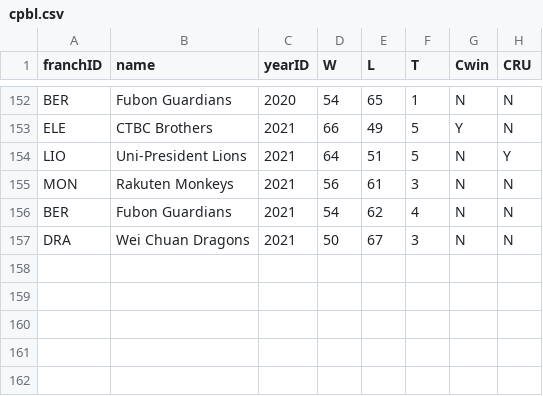
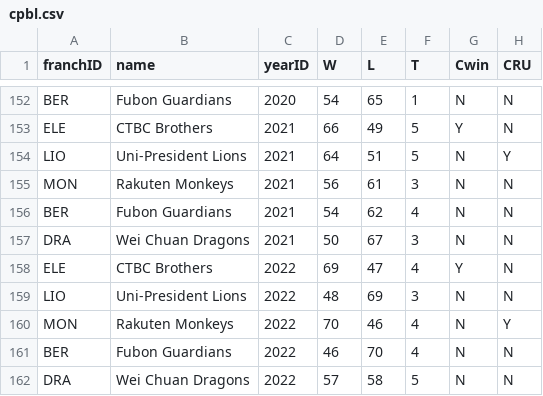
Before and after one commit to Durhamster/Sports_Fan_Misery, a CSV file: src/data/csv/cpbl.csv, drawn as a sheet; only a part is shown, gaps mark what is left out.

```diff
--- a/src/data/csv/cpbl.csv
+++ b/src/data/csv/cpbl.csv
@@ -157 +157,6 @@ BER,Fubon Guardians,2021,54,62,4,N,N
 DRA,Wei Chuan Dragons,2021,50,67,3,N,N
+ELE,CTBC Brothers,2022,69,47,4,Y,N
+LIO,Uni-President Lions,2022,48,69,3,N,N
+MON,Rakuten Monkeys,2022,70,46,4,N,Y
+BER,Fubon Guardians,2022,46,70,4,N,N
+DRA,Wei Chuan Dragons,2022,57,58,5,N,N
```
Also changed, not shown: src/data/csv/KBO_teams.csv, src/data/csv/MLB_teams.csv, 44 other files.
